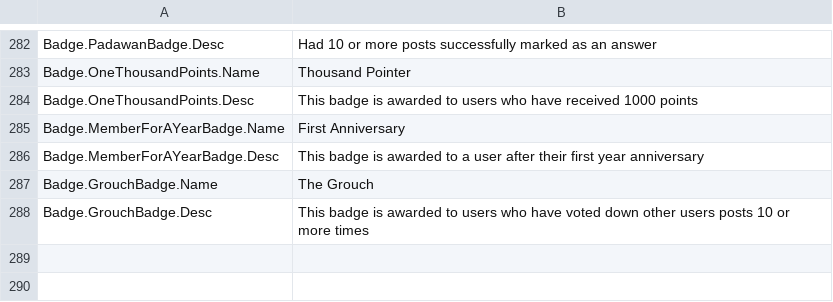
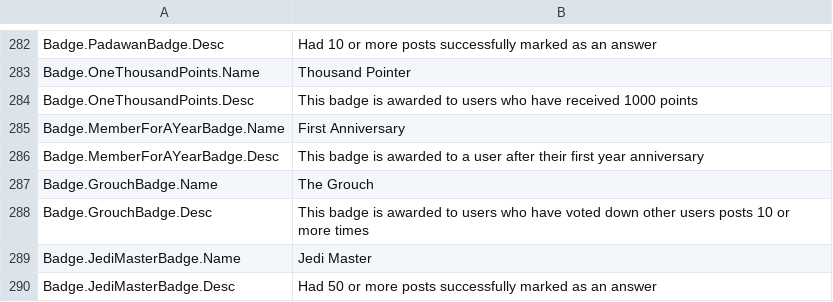
Before and after one commit to YodasMyDad/mvcforum, a CSV file: MVCForum.Website/Installer/en-GB.csv, drawn as a sheet; only a part is shown, gaps mark what is left out; the diff names each change by its address in the sheet, - before the commit and + after, or states it on an @@ line.

Commit message:
Added new Jedi Master Badge

```diff
--- a/MVCForum.Website/Installer/en-GB.csv
+++ b/MVCForum.Website/Installer/en-GB.csv
+row 289: Badge.JediMasterBadge.Name | Jedi Master
+row 290: Badge.JediMasterBadge.Desc | Had 50 or more posts successfully marked as an answer
```
Also changed, not shown: 3 other files.
